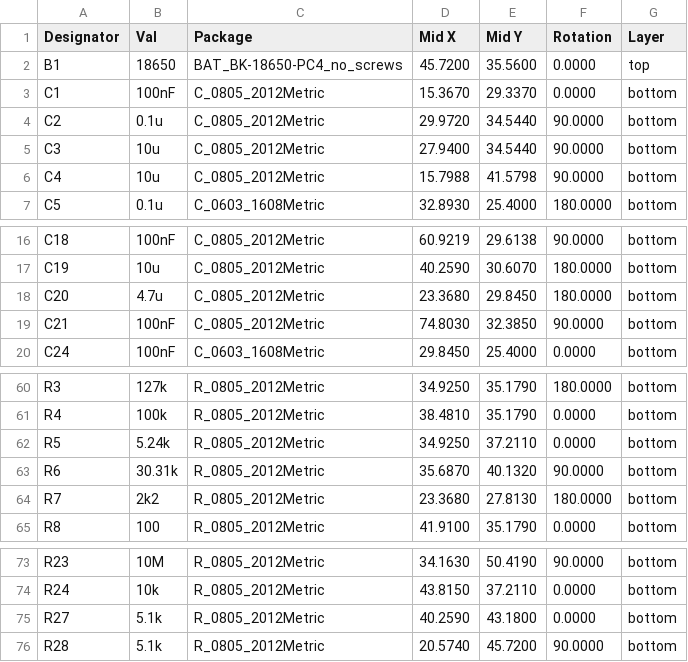
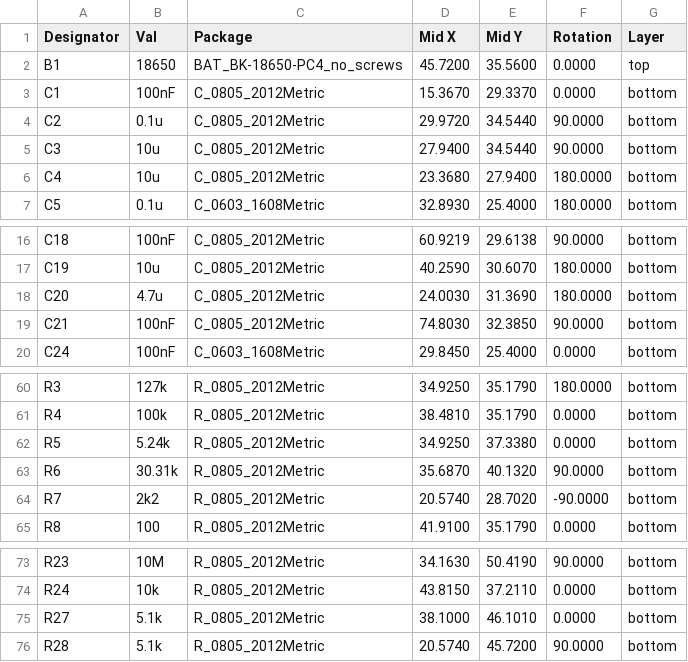
Before and after one commit to mlab-modules/LION2CELL02, a CSV file: hw/cam_profi/assembly/PnP/LION2CELL02_cpl_both_pos.csv, drawn as a sheet; only a part is shown, gaps mark what is left out.

```diff
--- a/hw/cam_profi/assembly/PnP/LION2CELL02_cpl_both_pos.csv
+++ b/hw/cam_profi/assembly/PnP/LION2CELL02_cpl_both_pos.csv
@@ -5,3 +5,3 @@ Designator,Val,Package,Mid X,Mid Y,Rotation,Layer
 "C3","10u","C_0805_2012Metric",27.9400,34.5440,90.0000,bottom
-"C4","10u","C_0805_2012Metric",15.7988,41.5798,90.0000,bottom
+"C4","10u","C_0805_2012Metric",23.3680,27.9400,180.0000,bottom
 "C5","0.1u","C_0603_1608Metric",32.8930,25.4000,180.0000,bottom
@@ -17,3 +17,3 @@ Designator,Val,Package,Mid X,Mid Y,Rotation,Layer
 "C19","10u","C_0805_2012Metric",40.2590,30.6070,180.0000,bottom
-"C20","4.7u","C_0805_2012Metric",23.3680,29.8450,180.0000,bottom
+"C20","4.7u","C_0805_2012Metric",24.0030,31.3690,180.0000,bottom
 "C21","100nF","C_0805_2012Metric",74.8030,32.3850,90.0000,bottom
@@ -61,5 +61,5 @@ Designator,Val,Package,Mid X,Mid Y,Rotation,Layer
 "R4","100k","R_0805_2012Metric",38.4810,35.1790,0.0000,bottom
-"R5","5.24k","R_0805_2012Metric",34.9250,37.2110,0.0000,bottom
+"R5","5.24k","R_0805_2012Metric",34.9250,37.3380,0.0000,bottom
 "R6","30.31k","R_0805_2012Metric",35.6870,40.1320,90.0000,bottom
-"R7","2k2","R_0805_2012Metric",23.3680,27.8130,180.0000,bottom
+"R7","2k2","R_0805_2012Metric",20.5740,28.7020,-90.0000,bottom
 "R8","100","R_0805_2012Metric",41.9100,35.1790,0.0000,bottom
@@ -74,3 +74,3 @@ Designator,Val,Package,Mid X,Mid Y,Rotation,Layer
 "R24","10k","R_0805_2012Metric",43.8150,37.2110,0.0000,bottom
-"R27","5.1k","R_0805_2012Metric",40.2590,43.1800,0.0000,bottom
+"R27","5.1k","R_0805_2012Metric",38.1000,46.1010,0.0000,bottom
 "R28","5.1k","R_0805_2012Metric",20.5740,45.7200,90.0000,bottom
```
Also changed, not shown: hw/cam_profi/assembly/gerbers/PnP/LION2CELL02_cpl_bottom_pos.csv, 36 other files.
